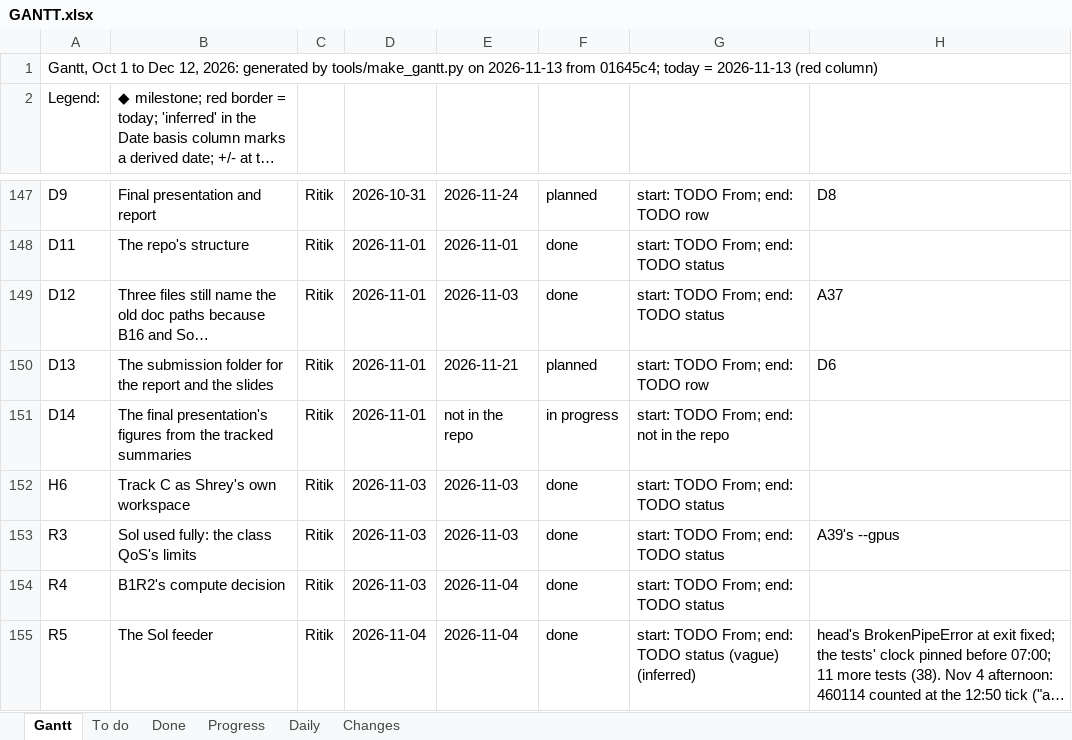
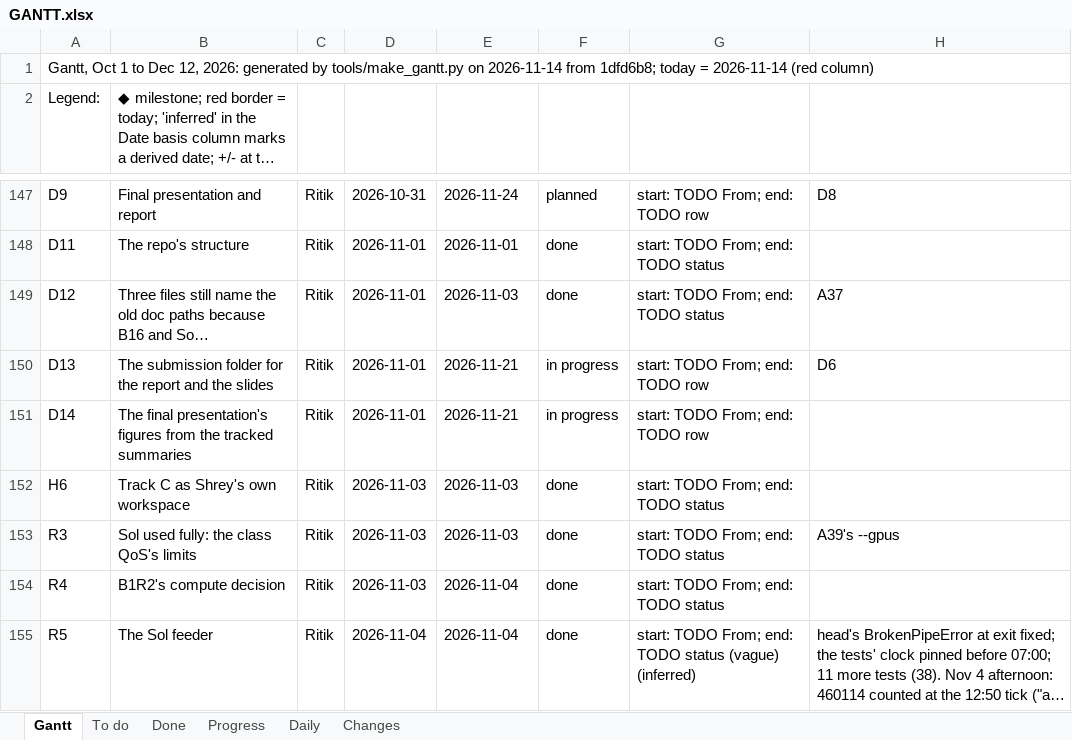
Before and after one commit to shrey-Bish/cse598-cot-faithfulness, an Excel workbook: docs/status/GANTT.xlsx, sheet Gantt, drawn as a sheet; only a part is shown, gaps mark what is left out; long unchanged cells end in …; values as stored, in another font and other column widths than the file's, no cell formats; the diff covers the shown part only; the diff names each change by its address in the sheet, - before the commit and + after, or states it on an @@ line.

Commit message:
The results demo, slide 5's figure, Gate 3's draft, the freeze procedure and the submission folder (Ritik, Nov 14, 20:27): docs/demo/index.html, one offline page built by tools/build_demo.py from the numbers-only summaries (seven screens following the story; every chart with its F-number, X of Y and 95% intervals; the trade-off and the Acc(p) slider marked exploratory, post hoc; L6's line with its limits; the title question answered mixed); example outputs only in the gitignored results/demo/, which the pre-push check now refuses (test first); 17 tests (every number recomputed from its summary, no network request, no text in the tracked page, the build fails on a missing number); checked by eye at 1920x1080, light and dark, one label fixed. Slide 5's figure of F3, private_vs_final (keyword counts, L3's verdict in its note; 3 tests). Gate 3's final statement drafted in PLAN for Ritik's approval: met; the stricter bar not met. The freeze procedure, CHECKIN section 10, and the Nov 18 row. docs/submission/: the folder and the AI-use inventory (facts only). README, PLAN, REPORT, FINDINGS, TODO, ONE_PAGE, WAITING, results_at_a_glance; the session log, the dailies, INDEX, LATEST, STATUS and the Gantt. The full suite once: 1,166 passed, 1 skipped.

```diff
--- a/docs/status/GANTT.xlsx (sheet Gantt)
+++ b/docs/status/GANTT.xlsx (sheet Gantt)
-A1 (Legend:): …tools/make_gantt.py on 2026-11-13 from 01645c4; today = 2026-11-13 (red column)
+A1 (Legend:): …tools/make_gantt.py on 2026-11-14 from 1dfd6b8; today = 2026-11-14 (red column)
-F150: planned
+F150: in progress
-E151: not in the repo
+E151: 2026-11-21
-G151: start: TODO From; end: not in the repo
+G151: start: TODO From; end: TODO row
```
Also changed, not shown: 1 added row and 1 edited cell elsewhere in this sheet, sheet To do, sheet Daily, sheet Progress, sheet Changes, sheet Done, cell formats, 37 other files.
